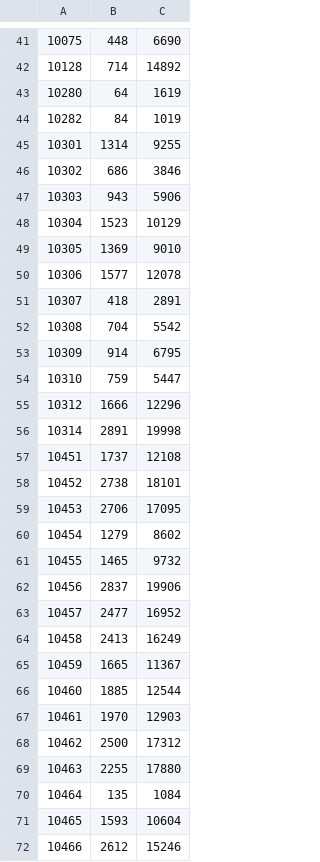
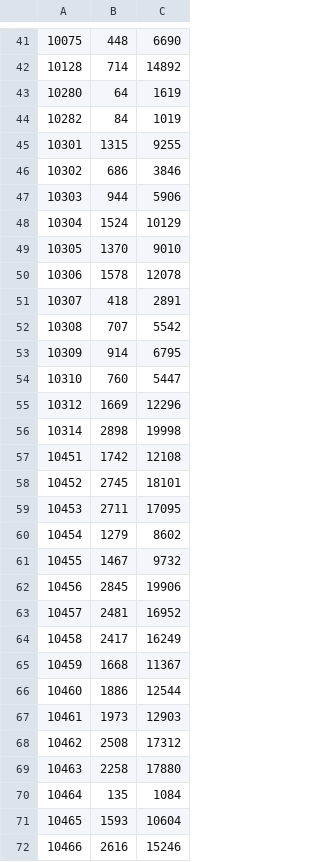
Before and after one commit to haidexs/COVID-19-NYS, a CSV file: today.csv, drawn as a sheet; only a part is shown, gaps mark what is left out; the diff covers the shown part only.

```diff
--- a/today.csv
+++ b/today.csv
@@ -44,29 +44,29 @@
 10282,84,1019
-10301,1314,9255
+10301,1315,9255
 10302,686,3846
-10303,943,5906
-10304,1523,10129
-10305,1369,9010
-10306,1577,12078
+10303,944,5906
+10304,1524,10129
+10305,1370,9010
+10306,1578,12078
 10307,418,2891
-10308,704,5542
+10308,707,5542
 10309,914,6795
-10310,759,5447
-10312,1666,12296
-10314,2891,19998
-10451,1737,12108
-10452,2738,18101
-10453,2706,17095
+10310,760,5447
+10312,1669,12296
+10314,2898,19998
+10451,1742,12108
+10452,2745,18101
+10453,2711,17095
 10454,1279,8602
-10455,1465,9732
-10456,2837,19906
-10457,2477,16952
-10458,2413,16249
-10459,1665,11367
-10460,1885,12544
-10461,1970,12903
-10462,2500,17312
-10463,2255,17880
+10455,1467,9732
+10456,2845,19906
+10457,2481,16952
+10458,2417,16249
+10459,1668,11367
+10460,1886,12544
+10461,1973,12903
+10462,2508,17312
+10463,2258,17880
 10464,135,1084
 10465,1593,10604
-10466,2612,15246
+10466,2616,15246
```
Also changed, not shown: 102 edited cells elsewhere in this file, NYC_dataset.csv, NYS_dataset.csv, 2 other files.
